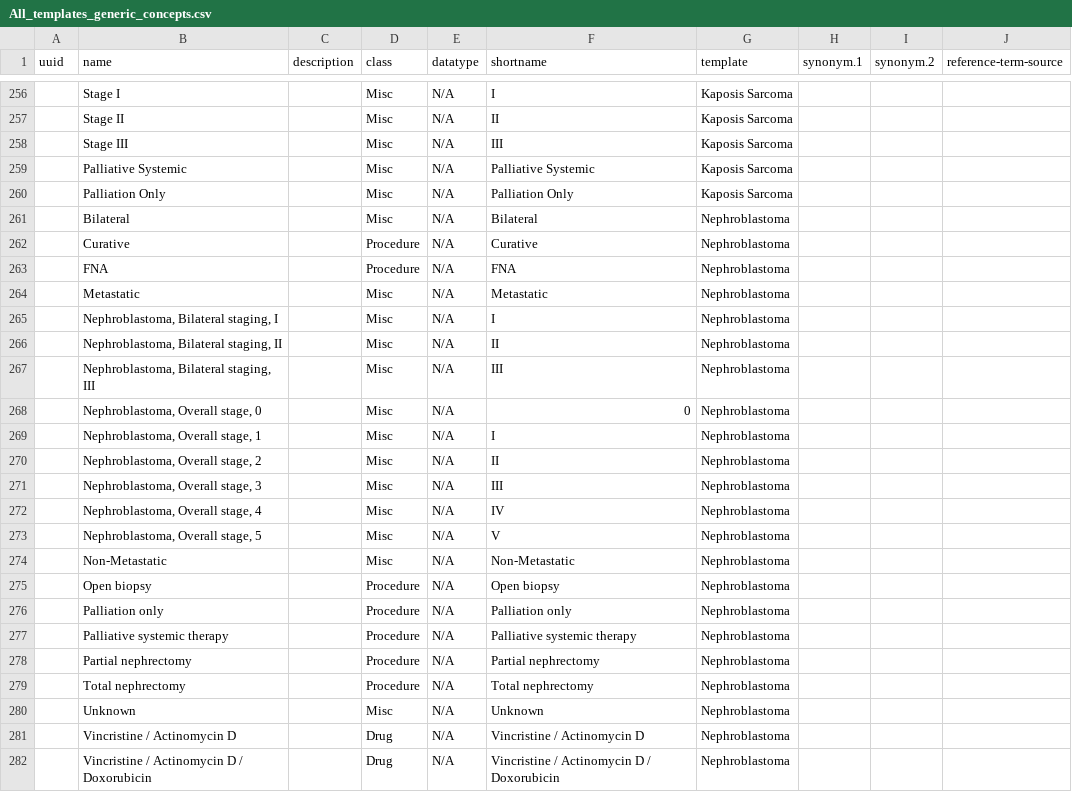
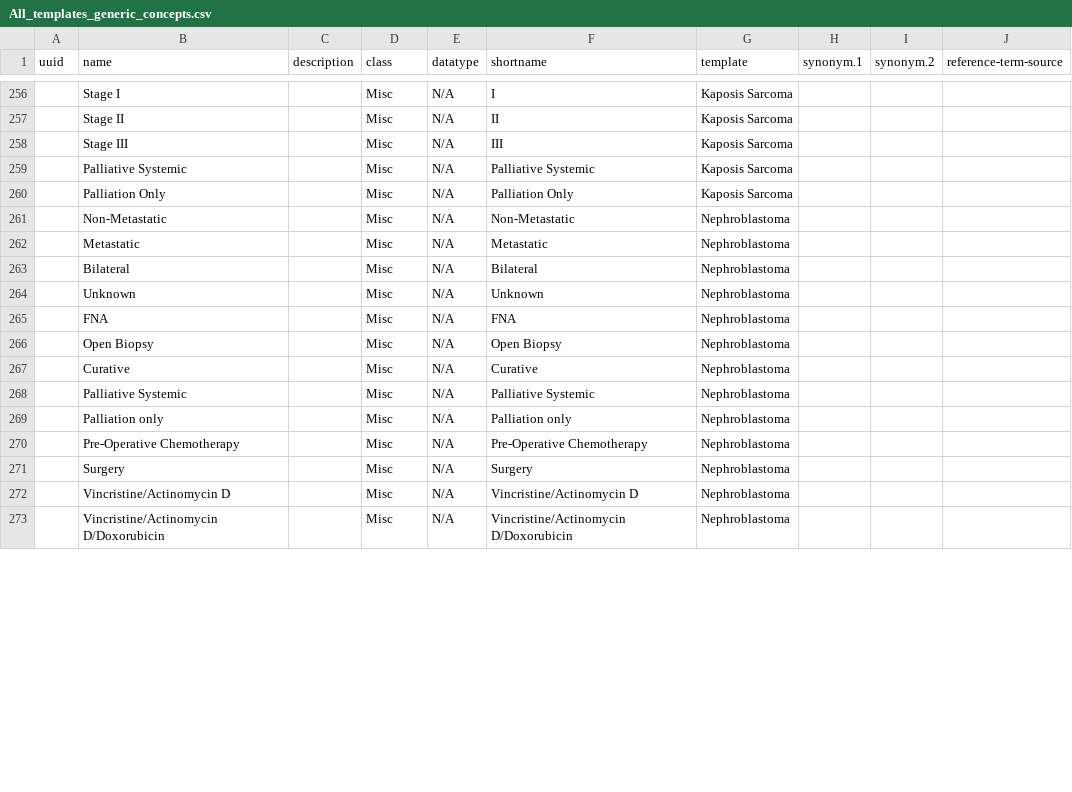
Before and after one commit to Bahmni/default-config, a CSV file: openmrs/templates/All_templates_generic_concepts.csv, drawn as a sheet; only a part is shown, gaps mark what is left out; removed rows and columns are numbered as before the commit, all else as after; rows hold the shown columns only; the diff covers the shown part only; the diff names each change by its address in the sheet, - before the commit and + after, or states it on an @@ line.

```diff
--- a/openmrs/templates/All_templates_generic_concepts.csv
+++ b/openmrs/templates/All_templates_generic_concepts.csv
@@ row 274 moved to row 261: Non-Metastatic @@
@@ row 264 moved to row 262: Metastatic @@
-row 262:  | Curative |  | Procedure | N/A | Curative | Nephroblastoma
-row 263:  | FNA |  | Procedure | N/A | FNA | Nephroblastoma
-row 265:  | Nephroblastoma, Bilateral staging, I |  | Misc | N/A | I | Nephroblastoma
-row 266:  | Nephroblastoma, Bilateral staging, II |  | Misc | N/A | II | Nephroblastoma
-row 267:  | Nephroblastoma, Bilateral staging, III |  | Misc | N/A | III | Nephroblastoma
-row 268:  | Nephroblastoma, Overall stage, 0 |  | Misc | N/A | 0 | Nephroblastoma
-row 269:  | Nephroblastoma, Overall stage, 1 |  | Misc | N/A | I | Nephroblastoma
-row 270:  | Nephroblastoma, Overall stage, 2 |  | Misc | N/A | II | Nephroblastoma
-row 271:  | Nephroblastoma, Overall stage, 3 |  | Misc | N/A | III | Nephroblastoma
-row 272:  | Nephroblastoma, Overall stage, 4 |  | Misc | N/A | IV | Nephroblastoma
-row 273:  | Nephroblastoma, Overall stage, 5 |  | Misc | N/A | V | Nephroblastoma
-row 275:  | Open biopsy |  | Procedure | N/A | Open biopsy | Nephroblastoma
-row 276:  | Palliation only |  | Procedure | N/A | Palliation only | Nephroblastoma
-row 277:  | Palliative systemic therapy |  | Procedure | N/A | Palliative systemic therapy | Nephroblastoma
-row 278:  | Partial nephrectomy |  | Procedure | N/A | Partial nephrectomy | Nephroblastoma
-row 279:  | Total nephrectomy |  | Procedure | N/A | Total nephrectomy | Nephroblastoma
+row 265:  | FNA |  | Misc | N/A | FNA | Nephroblastoma
+row 266:  | Open Biopsy |  | Misc | N/A | Open Biopsy | Nephroblastoma
+row 267:  | Curative |  | Misc | N/A | Curative | Nephroblastoma
+row 268:  | Palliative Systemic |  | Misc | N/A | Palliative Systemic | Nephroblastoma
+row 269:  | Palliation only |  | Misc | N/A | Palliation only | Nephroblastoma
+row 270:  | Pre-Operative Chemotherapy |  | Misc | N/A | Pre-Operative Chemotherapy | Nephroblastoma
+row 271:  | Surgery |  | Misc | N/A | Surgery | Nephroblastoma
-B272 (name): Vincristine / Actinomycin D
+B272 (name): Vincristine/Actinomycin D
-D272:D273 (class): Drug
+D272:D273 (class): Misc
-F272 (shortname): Vincristine / Actinomycin D
+F272 (shortname): Vincristine/Actinomycin D
-B273 (name): Vincristine / Actinomycin D / Doxorubicin
+B273 (name): Vincristine/Actinomycin D/Doxorubicin
-F273 (shortname): Vincristine / Actinomycin D / Doxorubicin
+F273 (shortname): Vincristine/Actinomycin D/Doxorubicin
```
Also changed, not shown: 11 added rows elsewhere in this file, openmrs/templates/Colon_cancer_concepts.csv, openmrs/templates/Generic_concepts.csv, 2 other files.
